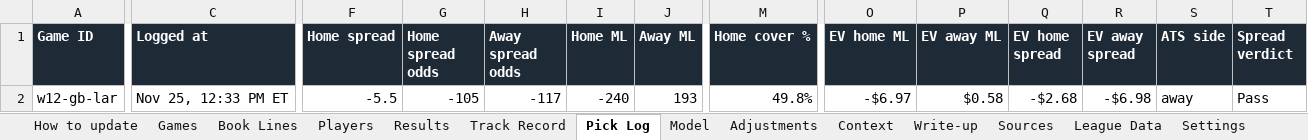
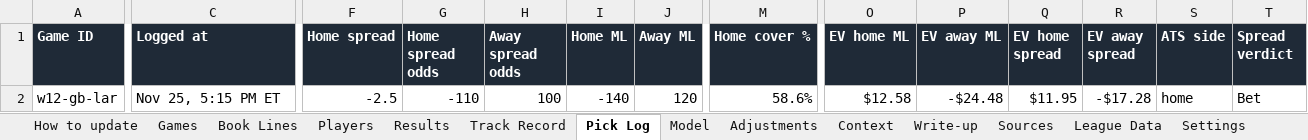
Before and after one commit to eloeser-1147/EV-Betting-Model, an Excel workbook: NFL_Pick_Model.xlsx, sheet Pick Log, drawn as a sheet; only a part is shown, gaps mark what is left out; values as stored, in another font and other column widths than the file's, no borders; the diff covers the shown part only; the diff names each change by its address in the sheet, - before the commit and + after, or states it on an @@ line.

```diff
--- a/NFL_Pick_Model.xlsx (sheet Pick Log)
+++ b/NFL_Pick_Model.xlsx (sheet Pick Log)
-C2 (Logged at): Nov 25, 12:33 PM ET
+C2 (Logged at): Nov 25, 5:15 PM ET
-F2 (Home spread): -5.5
+F2 (Home spread): -2.5
-G2 (Home spread odds): -105
+G2 (Home spread odds): -110
-H2 (Away spread odds): -117
+H2 (Away spread odds): 100
-I2 (Home ML): -240
+I2 (Home ML): -140
-J2 (Away ML): 193
+J2 (Away ML): 120
-M2 (Home cover %): 49.8%
+M2 (Home cover %): 58.6%
-O2 (EV home ML): -$6.97
+O2 (EV home ML): $12.58
-P2 (EV away ML): $0.58
+P2 (EV away ML): -$24.48
-Q2 (EV home spread): -$2.68
+Q2 (EV home spread): $11.95
-R2 (EV away spread): -$6.98
+R2 (EV away spread): -$17.28
-S2 (ATS side): away
+S2 (ATS side): home
-T2 (Spread verdict): Pass
+T2 (Spread verdict): Bet
```
Also changed, not shown: 5 edited cells elsewhere in this sheet, sheet Book Lines, 1 other file.
